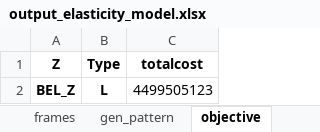
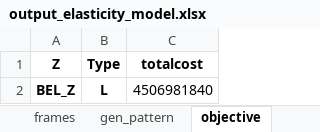
Before and after one commit to WoutjeParys/thesis, an Excel workbook: Model2/excel/output_elasticity_model.xlsx, sheet objective, drawn as a sheet; values as stored, in another font and other column widths than the file's, no borders; the diff names each change by its address in the sheet, - before the commit and + after, or states it on an @@ line.

```diff
--- a/Model2/excel/output_elasticity_model.xlsx (sheet objective)
+++ b/Model2/excel/output_elasticity_model.xlsx (sheet objective)
-C2 (totalcost): 4499505123
+C2 (totalcost): 4506981840
```
Also changed, not shown: sheet gen_pattern, sheet pattern, sheet balance, sheet frames, Model2/excel/output_elasticity_model_shifting.xlsx, 43 other files.
